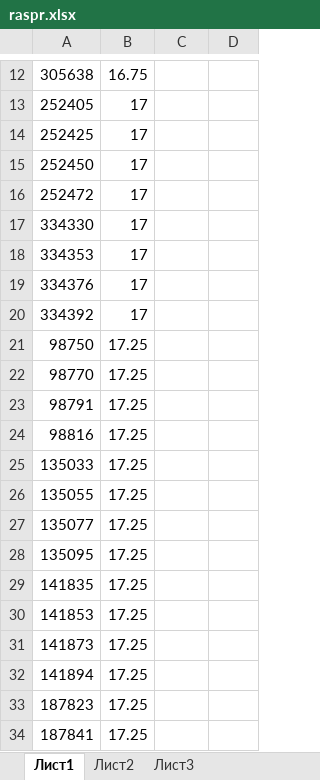
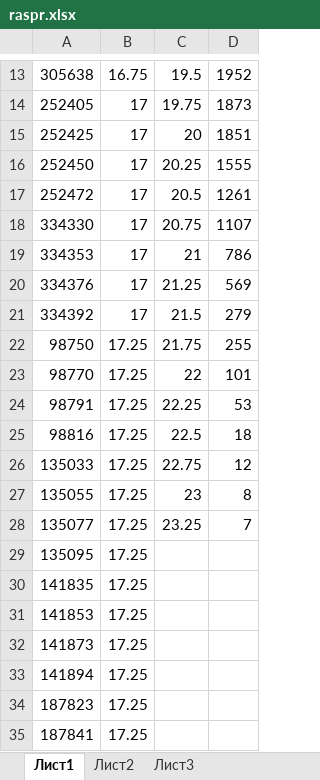
Before and after one commit to radjah/arduino, an Excel workbook: interrupt/raspr.xlsx, sheet Лист1, drawn as a sheet; only a part is shown, gaps mark what is left out; values as stored, in another font and other column widths than the file's, no borders; charts and pictures not drawn; addresses are those after the commit; the diff covers the shown part only; the diff names each change by its address in the sheet, - before the commit and + after, or states it on an @@ line.

Commit message:
interrupt: Теперь с распределением.

```diff
--- a/interrupt/raspr.xlsx (sheet Лист1)
+++ b/interrupt/raspr.xlsx (sheet Лист1)
-C13: (empty)
+C13: 19.5
-D13: (empty)
+D13: 1952
-C14: (empty)
+C14: 19.75
-D14: (empty)
+D14: 1873
-C15: (empty)
+C15: 20
-D15: (empty)
+D15: 1851
-C16: (empty)
+C16: 20.25
-D16: (empty)
+D16: 1555
-C17: (empty)
+C17: 20.5
-D17: (empty)
+D17: 1261
-C18: (empty)
+C18: 20.75
-D18: (empty)
+D18: 1107
-C19: (empty)
+C19: 21
-D19: (empty)
+D19: 786
-C20: (empty)
+C20: 21.25
-D20: (empty)
+D20: 569
-C21: (empty)
+C21: 21.5
-D21: (empty)
+D21: 279
-C22: (empty)
+C22: 21.75
-D22: (empty)
+D22: 255
-C23: (empty)
+C23: 22
-D23: (empty)
+D23: 101
-C24: (empty)
+C24: 22.25
-D24: (empty)
+D24: 53
-C25: (empty)
+C25: 22.5
-D25: (empty)
+D25: 18
-C26: (empty)
+C26: 22.75
-D26: (empty)
+D26: 12
-C27: (empty)
+C27: 23
-D27: (empty)
+D27: 8
-C28: (empty)
+C28: 23.25
-D28: (empty)
+D28: 7
```
Also changed, not shown: 1 added row and 22 edited cells elsewhere in this sheet, charts or pictures.
